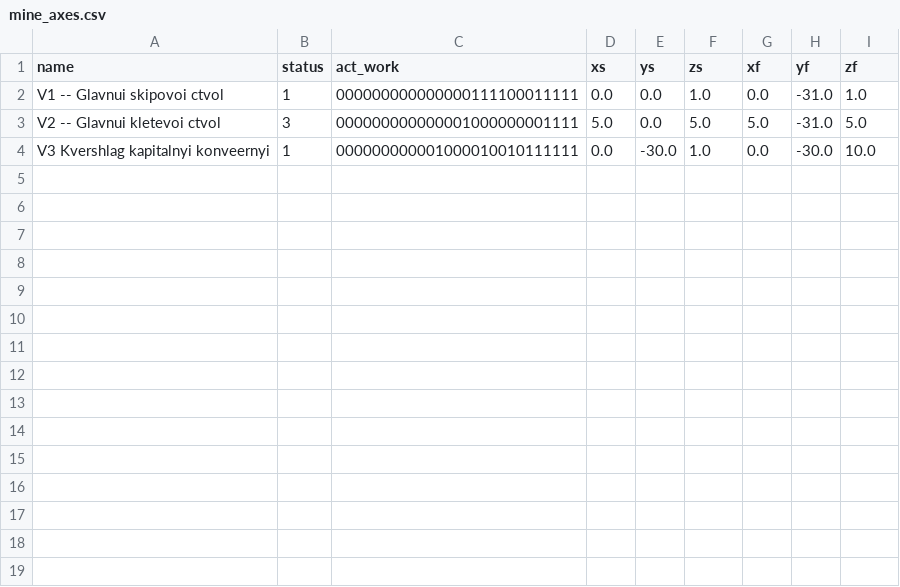
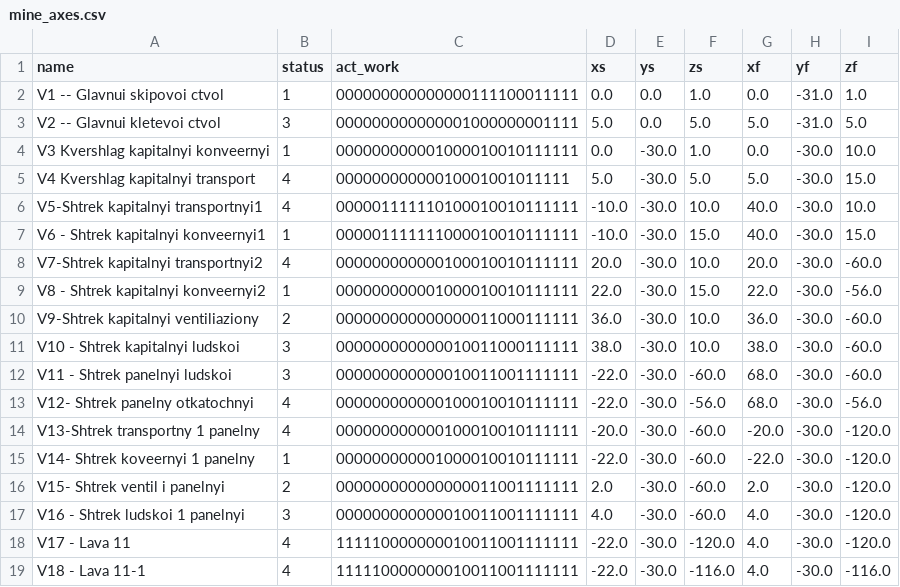
Before and after one commit to mike7109/Mine3DExplorer, a CSV file: mine_axes.csv, drawn as a sheet; the diff names each change by its address in the sheet, - before the commit and + after, or states it on an @@ line.

```diff
--- a/mine_axes.csv
+++ b/mine_axes.csv
+row 5: V4 Kvershlag kapitalnyi transport | 4 | 00000000000010001001011111 | 5.0 | -30.0 | 5.0 | 5.0 | -30.0 | 15.0
+row 6: V5-Shtrek kapitalnyi transportnyi1 | 4 | 000001111110100010010111111 | -10.0 | -30.0 | 10.0 | 40.0 | -30.0 | 10.0
+row 7: V6 - Shtrek kapitalnyi konveernyi1 | 1 | 000001111111000010010111111 | -10.0 | -30.0 | 15.0 | 40.0 | -30.0 | 15.0
+row 8: V7-Shtrek kapitalnyi transportnyi2 | 4 | 000000000000100010010111111 | 20.0 | -30.0 | 10.0 | 20.0 | -30.0 | -60.0
+row 9: V8 - Shtrek kapitalnyi konveernyi2 | 1 | 000000000001000010010111111 | 22.0 | -30.0 | 15.0 | 22.0 | -30.0 | -56.0
+row 10: V9-Shtrek kapitalnyi ventiliaziony | 2 | 000000000000000011000111111 | 36.0 | -30.0 | 10.0 | 36.0 | -30.0 | -60.0
+row 11: V10 - Shtrek kapitalnyi ludskoi | 3 | 000000000000010011000111111 | 38.0 | -30.0 | 10.0 | 38.0 | -30.0 | -60.0
+row 12: V11 - Shtrek panelnyi ludskoi | 3 | 000000000000010011001111111 | -22.0 | -30.0 | -60.0 | 68.0 | -30.0 | -60.0
+row 13: V12- Shtrek panelny otkatochnyi | 4 | 000000000000100010010111111 | -22.0 | -30.0 | -56.0 | 68.0 | -30.0 | -56.0
+row 14: V13-Shtrek transportny 1 panelny | 4 | 000000000000100010010111111 | -20.0 | -30.0 | -60.0 | -20.0 | -30.0 | -120.0
+row 15: V14- Shtrek koveernyi 1 panelny | 1 | 000000000001000010010111111 | -22.0 | -30.0 | -60.0 | -22.0 | -30.0 | -120.0
+row 16: V15- Shtrek ventil i panelnyi | 2 | 000000000000000011001111111 | 2.0 | -30.0 | -60.0 | 2.0 | -30.0 | -120.0
+row 17: V16 - Shtrek ludskoi 1 panelnyi | 3 | 000000000000010011001111111 | 4.0 | -30.0 | -60.0 | 4.0 | -30.0 | -120.0
+row 18: V17 - Lava 11 | 4 | 111110000000010011001111111 | -22.0 | -30.0 | -120.0 | 4.0 | -30.0 | -120.0
+row 19: V18 - Lava 11-1 | 4 | 111110000000010011001111111 | -22.0 | -30.0 | -116.0 | 4.0 | -30.0 | -116.0
```
Also changed, not shown: equipment.csv, 2 other files.
